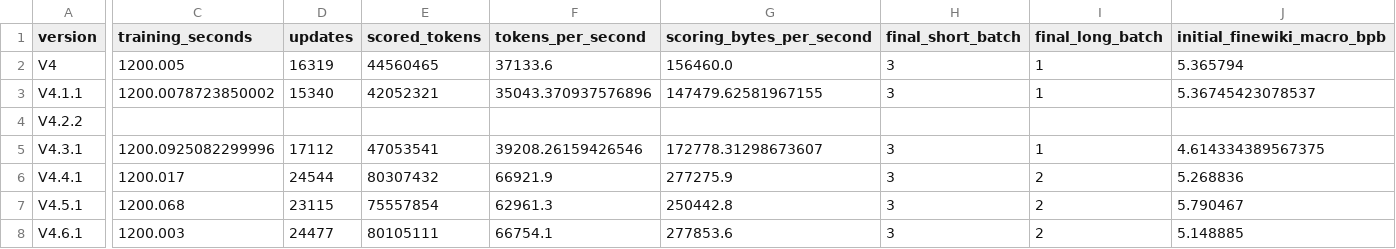
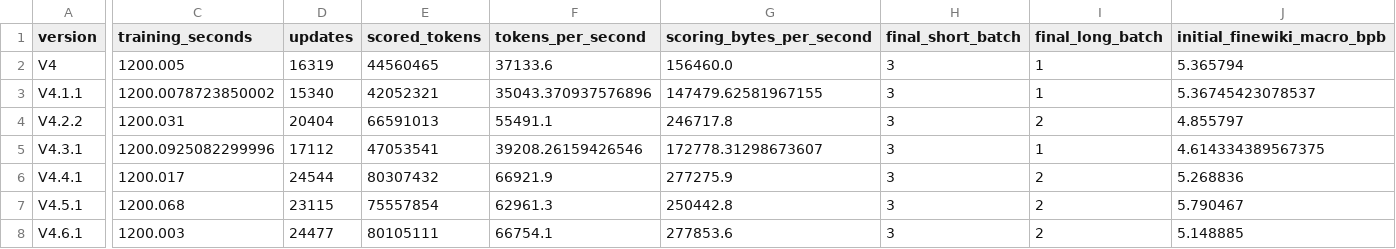
Before and after one commit to godkdf/Shinning-Tokens, a CSV file: experiments/gemma-270m-colab/training-results/comparison.csv, drawn as a sheet; only a part is shown, gaps mark what is left out; the diff covers the shown part only; the diff names each change by its address in the sheet, - before the commit and + after, or states it on an @@ line.

Commit message:
Complete tokenizer training comparison with o200k V4.2.2
Import the original cell output with SHA256 provenance. Fill the seventh completed result, regenerate statistics and language tables, and update memory, timing and evidence documentation. Validate totals and source hashes without device tests.

```diff
--- a/experiments/gemma-270m-colab/training-results/comparison.csv
+++ b/experiments/gemma-270m-colab/training-results/comparison.csv
-C4 (training_seconds): (empty)
+C4 (training_seconds): 1200.031
-D4 (updates): (empty)
+D4 (updates): 20404
-E4 (scored_tokens): (empty)
+E4 (scored_tokens): 66591013
-F4 (tokens_per_second): (empty)
+F4 (tokens_per_second): 55491.1
-G4 (scoring_bytes_per_second): (empty)
+G4 (scoring_bytes_per_second): 246717.8
-H4 (final_short_batch): (empty)
+H4 (final_short_batch): 3
-I4 (final_long_batch): (empty)
+I4 (final_long_batch): 2
-J4 (initial_finewiki_macro_bpb): (empty)
+J4 (initial_finewiki_macro_bpb): 4.855797
```
Also changed, not shown: 26 edited cells elsewhere in this file, 9 other files.
